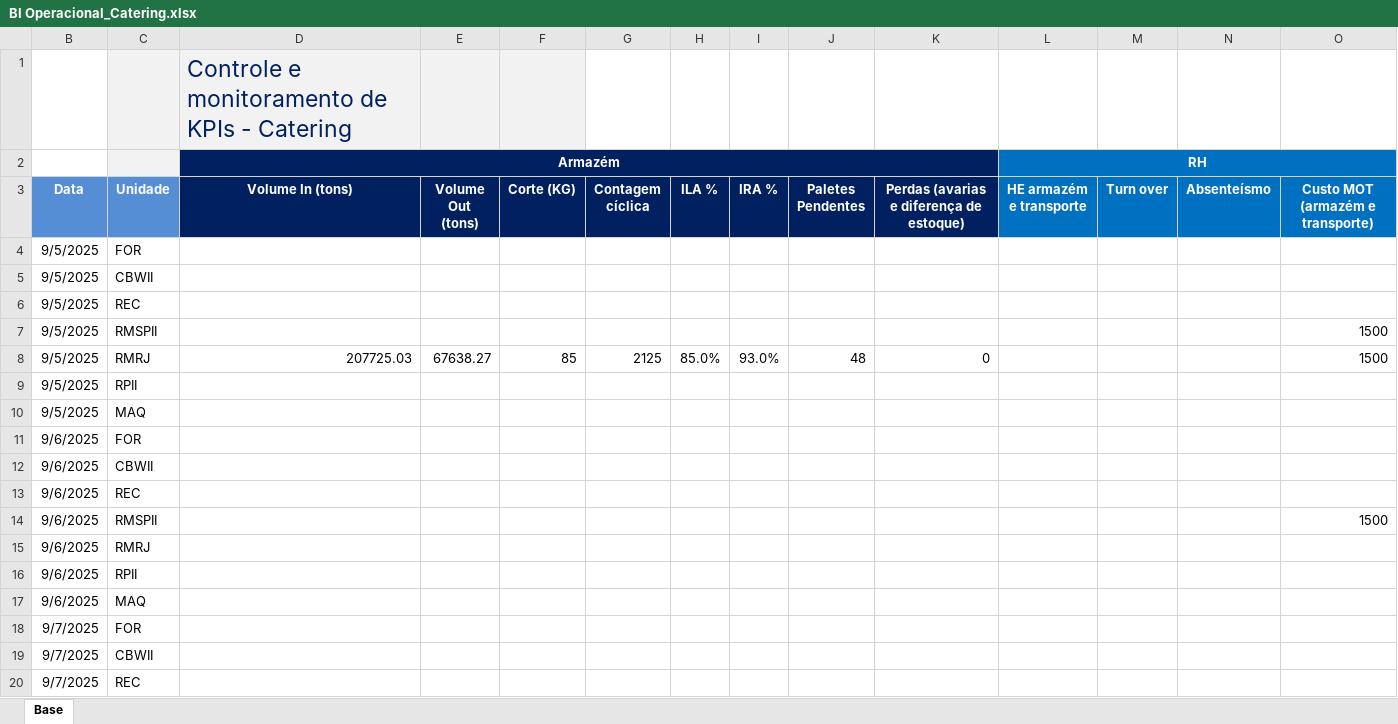
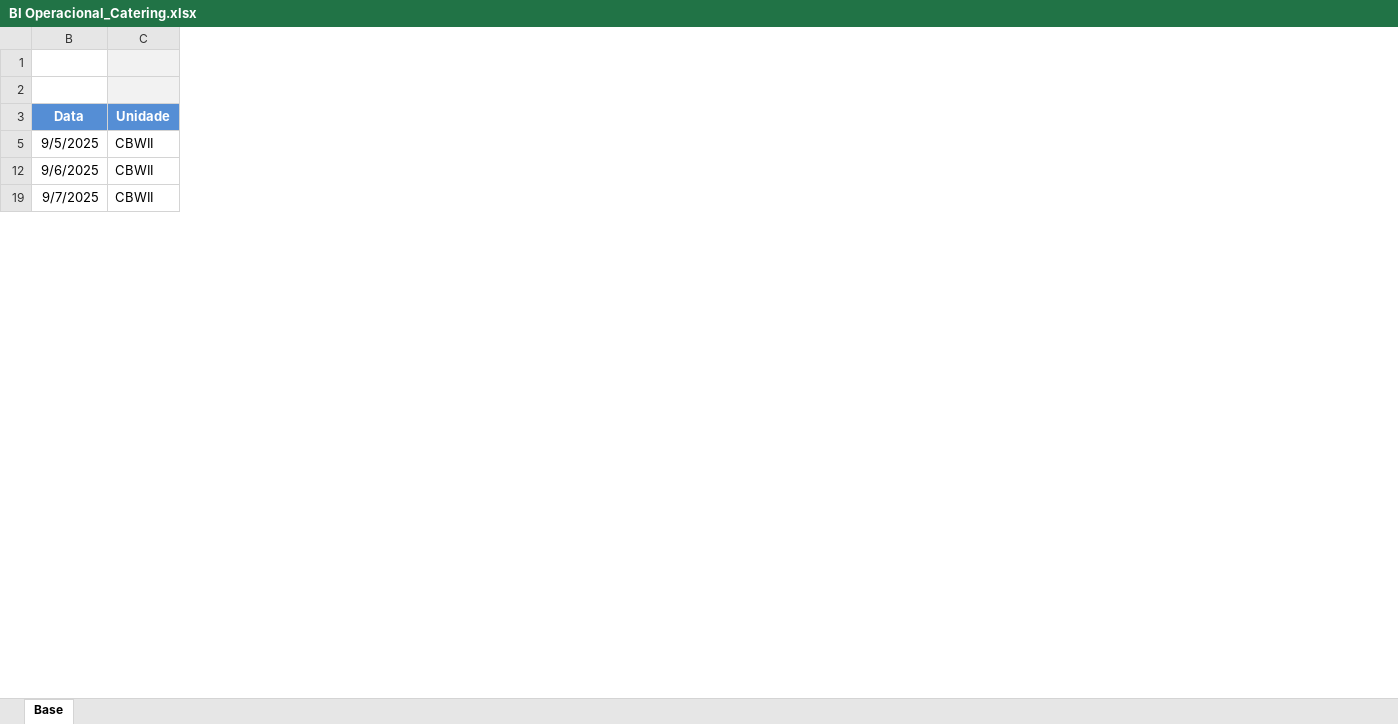
Before and after one commit to superfriokpis/catering, an Excel workbook: data/BI Operacional_Catering.xlsx, sheet Base, drawn as a sheet; only a part is shown; values as stored, in another font and other column widths than the file's, no borders; charts and pictures not drawn; rows hold the shown columns only; the diff covers the shown part only; the diff names each change by its address in the sheet, - before the commit and + after, or states it on an @@ line.

Commit message:
Add files via upload

```diff
--- a/data/BI Operacional_Catering.xlsx (sheet Base)
+++ b/data/BI Operacional_Catering.xlsx (sheet Base)
@@ column D (Volume In (tons)) hidden, rows 1-2: Controle e monitoramento de KPIs - Catering | Armazém @@
@@ column E (Volume Out (tons)) hidden, empty @@
@@ column F (Corte (KG)) hidden, empty @@
@@ column G (Contagem cíclica) hidden, empty @@
@@ column H (ILA %) hidden, empty @@
@@ column I (IRA %) hidden, empty @@
@@ column J (Paletes Pendentes) hidden, empty @@
@@ column K hidden, row 3: Perdas (avarias e diferença de estoque) @@
@@ column L (HE armazém e transporte) hidden, row 2: RH @@
@@ column M (Turn over) hidden, empty @@
@@ column N (Absenteísmo) hidden, empty @@
@@ column O (Custo MOT (armazém e transporte)) hidden, empty @@
@@ row 4 hidden: 9/5/2025 | FOR @@
@@ row 6 hidden: 9/5/2025 | REC @@
-row 7: 9/5/2025 | RMSPII |  |  |  |  |  |  |  |  |  |  |  | 1500
-row 8: 9/5/2025 | RMRJ | 207725.03 | 67638.27 | 85 | 2125 | 85.0% | 93.0% | 48 | 0 |  |  |  | 1500
@@ row 9 hidden: 9/5/2025 | RPII @@
@@ row 10 hidden: 9/5/2025 | MAQ @@
@@ row 11 hidden: 9/6/2025 | FOR @@
@@ row 13 hidden: 9/6/2025 | REC @@
-row 14: 9/6/2025 | RMSPII |  |  |  |  |  |  |  |  |  |  |  | 1500
@@ row 15 hidden: 9/6/2025 | RMRJ @@
@@ row 16 hidden: 9/6/2025 | RPII @@
@@ row 17 hidden: 9/6/2025 | MAQ @@
@@ row 18 hidden: 9/7/2025 | FOR @@
@@ row 20 hidden: 9/7/2025 | REC @@
```
Also changed, not shown: 17 removed rows and 677 hidden or unhidden rows elsewhere in this sheet, hidden cells.
